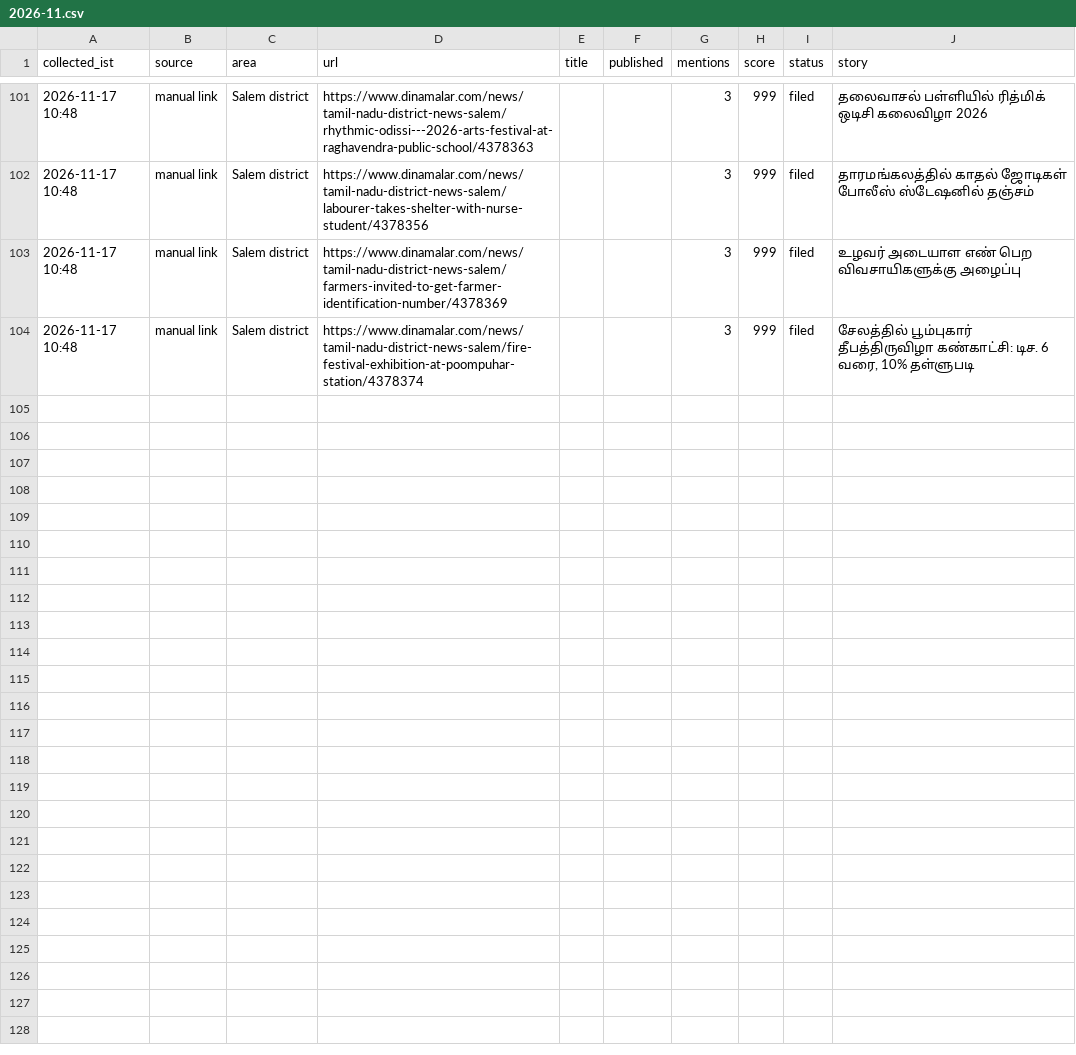
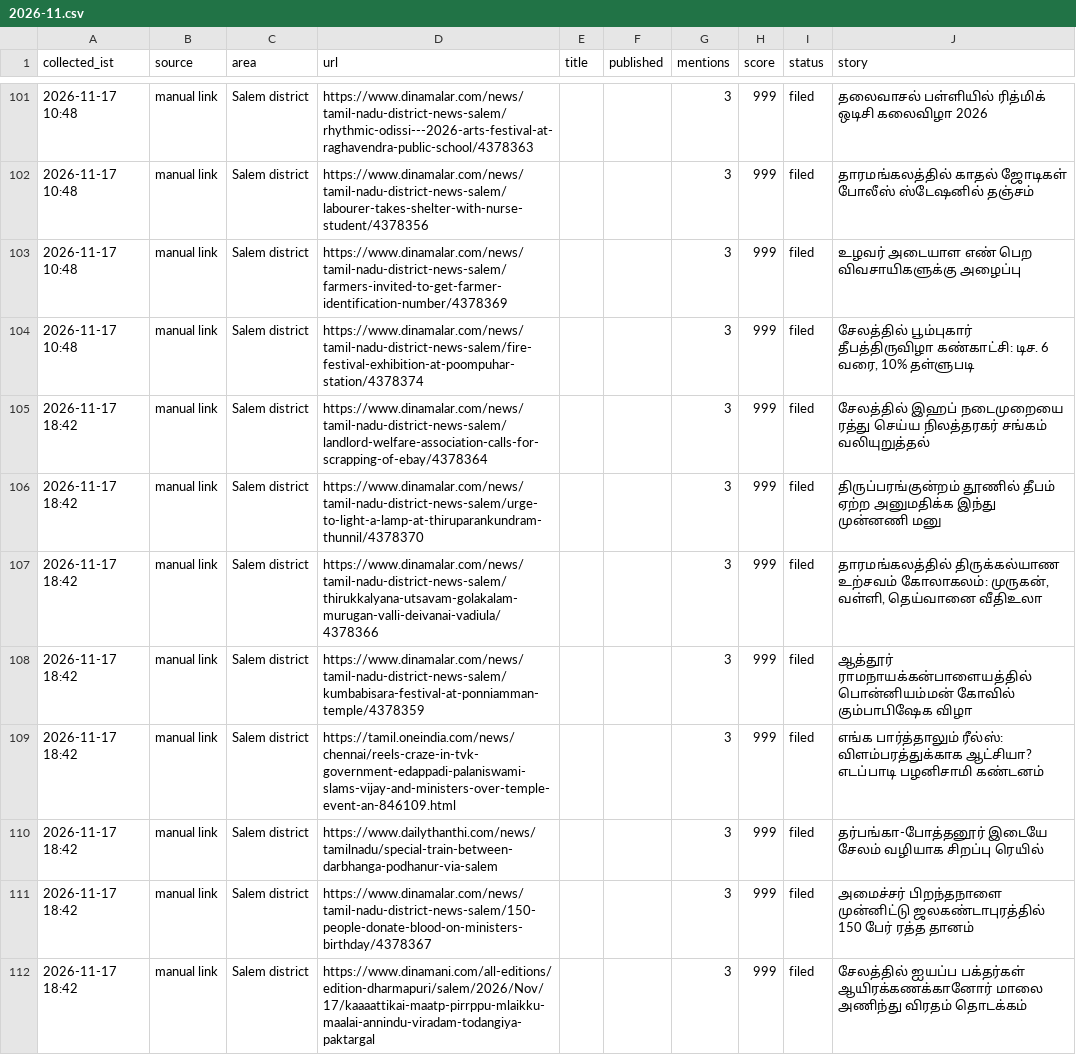
Before and after one commit to news360-tn/salem360-autopost, a CSV file: research_free/archive/2026-11.csv, drawn as a sheet; only a part is shown, gaps mark what is left out; the diff names each change by its address in the sheet, - before the commit and + after, or states it on an @@ line.

```diff
--- a/research_free/archive/2026-11.csv
+++ b/research_free/archive/2026-11.csv
+row 105: 2026-11-17 18:42 | manual link | Salem district | https://www.dinamalar.com/news/tamil-nadu-district-news-salem/landlord-welfare-association-calls-for-scrapping-of-ebay/4378364 |  |  | 3 | 999 | filed | சேலத்தில் இஹப் நடைமுறையை ரத்து செய்ய நிலத்தரகர் சங்கம் வலியுறுத்தல்
+row 106: 2026-11-17 18:42 | manual link | Salem district | https://www.dinamalar.com/news/tamil-nadu-district-news-salem/urge-to-light-a-lamp-at-thiruparankundram-thunnil/4378370 |  |  | 3 | 999 | filed | திருப்பரங்குன்றம் தூணில் தீபம் ஏற்ற அனுமதிக்க இந்து முன்னணி மனு
+row 107: 2026-11-17 18:42 | manual link | Salem district | https://www.dinamalar.com/news/tamil-nadu-district-news-salem/thirukkalyana-utsavam-golakalam-murugan-valli-deivanai-vadiula/4378366 |  |  | 3 | 999 | filed | தாரமங்கலத்தில் திருக்கல்யாண உற்சவம் கோலாகலம்: முருகன், வள்ளி, தெய்வானை வீதிஉலா
+row 108: 2026-11-17 18:42 | manual link | Salem district | https://www.dinamalar.com/news/tamil-nadu-district-news-salem/kumbabisara-festival-at-ponniamman-temple/4378359 |  |  | 3 | 999 | filed | ஆத்தூர் ராமநாயக்கன்பாளையத்தில் பொன்னியம்மன் கோவில் கும்பாபிஷேக விழா
+row 109: 2026-11-17 18:42 | manual link | Salem district | https://tamil.oneindia.com/news/chennai/reels-craze-in-tvk-government-edappadi-palaniswami-slams-vijay-and-ministers-over-temple-event-an-846109.html |  |  | 3 | 999 | filed | எங்க பார்த்தாலும் ரீல்ஸ்: விளம்பரத்துக்காக ஆட்சியா? எடப்பாடி பழனிசாமி கண்டனம்
+row 110: 2026-11-17 18:42 | manual link | Salem district | https://www.dailythanthi.com/news/tamilnadu/special-train-between-darbhanga-podhanur-via-salem |  |  | 3 | 999 | filed | தர்பங்கா-போத்தனூர் இடையே சேலம் வழியாக சிறப்பு ரெயில்
+row 111: 2026-11-17 18:42 | manual link | Salem district | https://www.dinamalar.com/news/tamil-nadu-district-news-salem/150-people-donate-blood-on-ministers-birthday/4378367 |  |  | 3 | 999 | filed | அமைச்சர் பிறந்தநாளை முன்னிட்டு ஜலகண்டாபுரத்தில் 150 பேர் ரத்த தானம்
+row 112: 2026-11-17 18:42 | manual link | Salem district | https://www.dinamani.com/all-editions/edition-dharmapuri/salem/2026/Nov/17/kaaaattikai-maatp-pirrppu-mlaikku-maalai-annindu-viradam-todangiya-paktargal |  |  | 3 | 999 | filed | சேலத்தில் ஐயப்ப பக்தர்கள் ஆயிரக்கணக்கானோர் மாலை அணிந்து விரதம் தொடக்கம்
```
Also changed, not shown: 6 other files.
